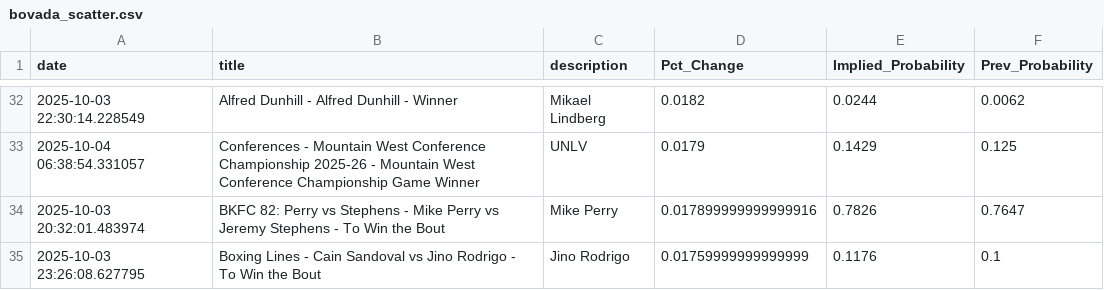
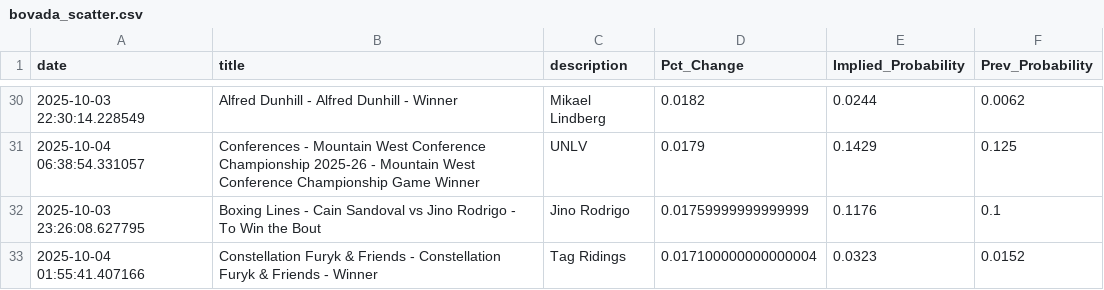
Before and after one commit to aaroncolesmith/bovada_data_1001, a CSV file: data/bovada_scatter.csv, drawn as a sheet; only a part is shown, gaps mark what is left out; the shorter side is filled out with more unchanged rows; the diff covers the shown part only; the diff names each change by its address in the sheet, - before the commit and + after, or states it on an @@ line.

Commit message:
Update data

```diff
--- a/data/bovada_scatter.csv
+++ b/data/bovada_scatter.csv
-row 34: 2025-10-03 20:32:01.483974 | BKFC 82: Perry vs Stephens - Mike Perry vs Jeremy Stephens - To Win the Bout | Mike Perry | 0.017899999999999916 | 0.7826 | 0.7647
```
Also changed, not shown: 12 removed rows elsewhere in this file, 1 other file.
